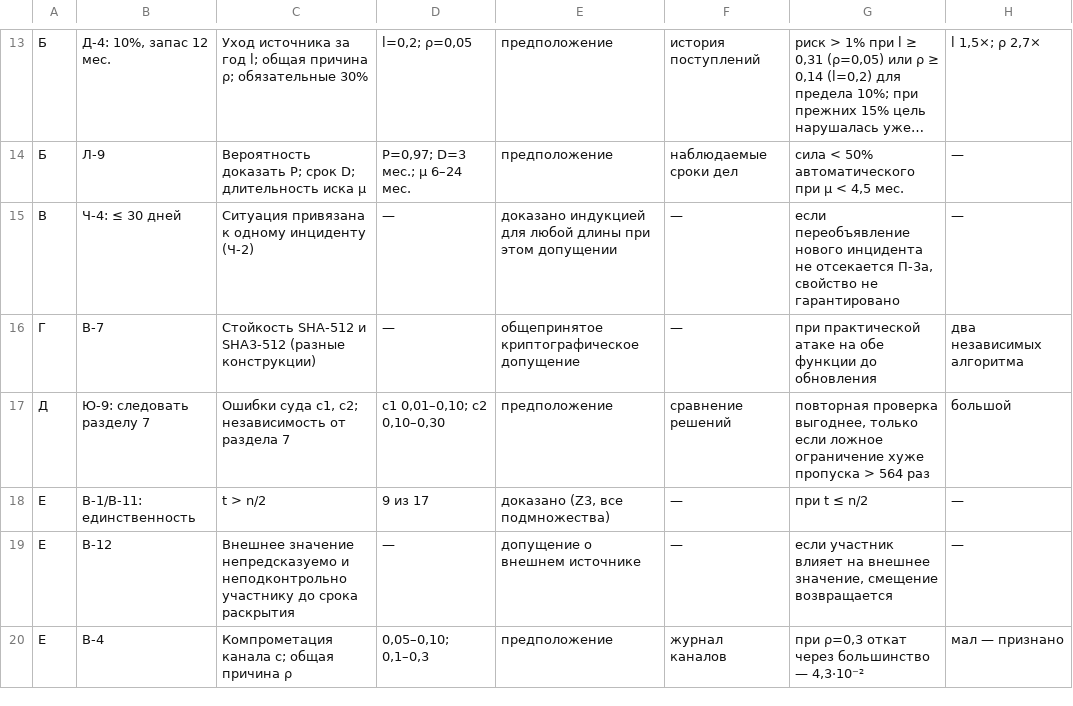
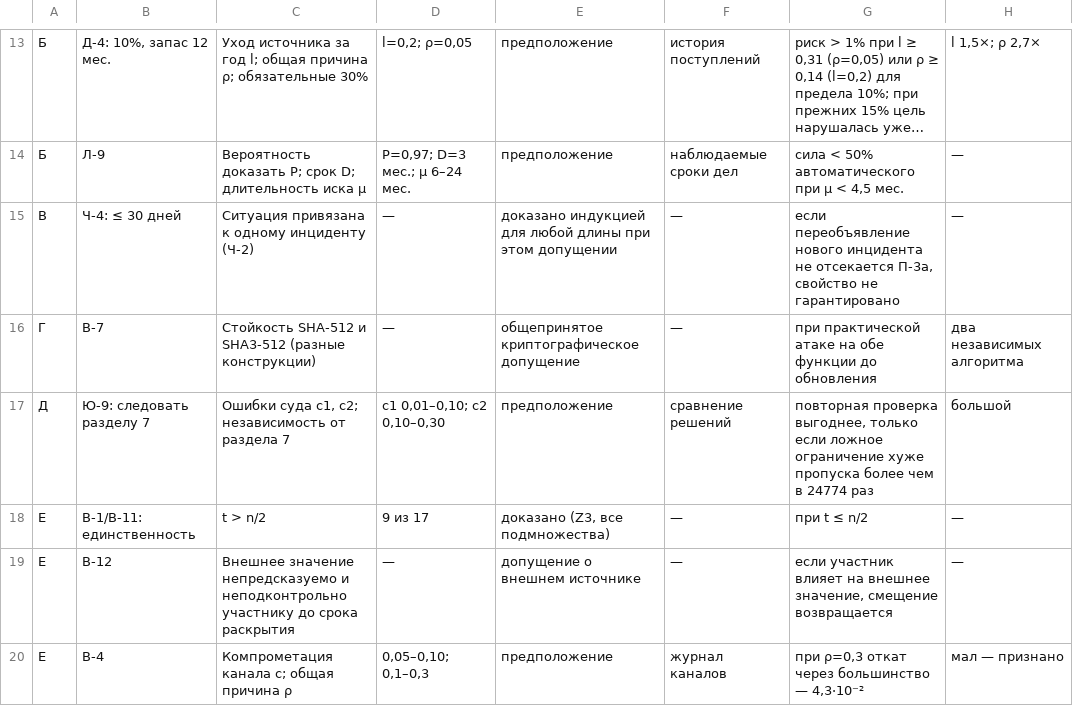
Before and after one commit to tsaelb/AegisTSLicense, a CSV file: AEGIS_допущения_моделей.csv, drawn as a sheet; only a part is shown, gaps mark what is left out; long unchanged cells end in ….

```diff
--- a/AEGIS_допущения_моделей.csv
+++ b/AEGIS_допущения_моделей.csv
@@ -16,3 +16,3 @@
 Г,В-7,Стойкость SHA-512 и SHA3-512 (разные конструкции),—,общепринятое криптографическое допущение,—,при практической атаке на обе функции до обновления,два независимых алгоритма
-Д,Ю-9: следовать разделу 7,"Ошибки суда c1, c2; независимость от раздела 7","c1 0,01–0,10; c2 0,10–0,30",предположение,сравнение решений,"повторная проверка выгоднее, только если ложное ограничение хуже пропуска > 564 раз",большой
+Д,Ю-9: следовать разделу 7,"Ошибки суда c1, c2; независимость от раздела 7","c1 0,01–0,10; c2 0,10–0,30",предположение,сравнение решений,"повторная проверка выгоднее, только если ложное ограничение хуже пропуска более чем в 24774 раз",большой
 Е,В-1/В-11: единственность,t > n/2,9 из 17,"доказано (Z3, все подмножества)",—,при t ≤ n/2,—
```
Also changed, not shown: AEGIS_CORE_прослеживаемость.csv, AEGIS_стресс_тесты_повторно.csv, 47 other files.
